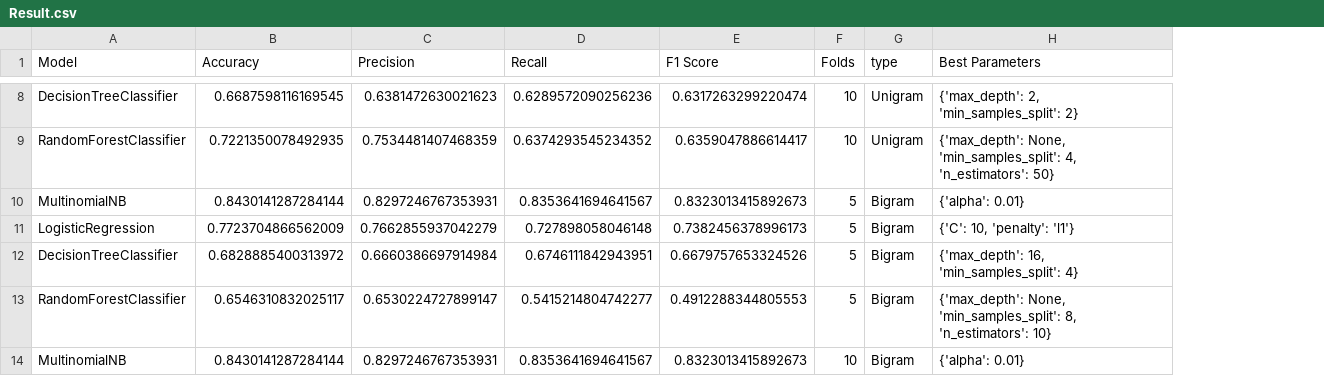
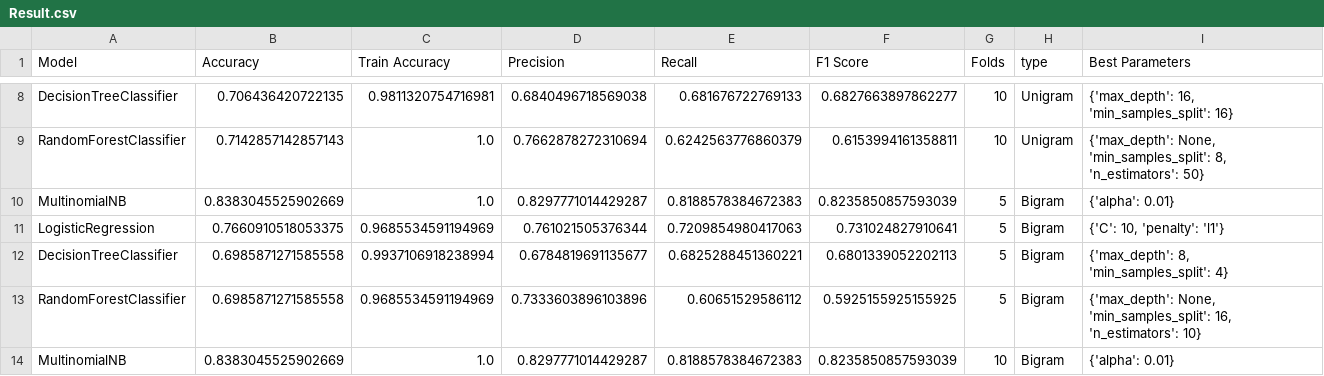
Before and after one commit to idangrady/INFOMDM_REP_21, a CSV file: Assignment_2/Result.csv, drawn as a sheet; only a part is shown, gaps mark what is left out; addresses are those after the commit; the diff covers the shown part only; the diff names each change by its address in the sheet, - before the commit and + after, or states it on an @@ line.

```diff
--- a/Assignment_2/Result.csv
+++ b/Assignment_2/Result.csv
+column C (Train Accuracy), rows 8-14: 0.9811320754716981 | 1.0 | 1.0 | 0.9685534591194969 | 0.9937106918238994 | 0.9685534591194969 | 1.0
-B8 (Accuracy): 0.6687598116169545
+B8 (Accuracy): 0.706436420722135
-D8 (Precision): 0.6381472630021623
+D8 (Precision): 0.6840496718569038
-E8 (Recall): 0.6289572090256236
+E8 (Recall): 0.681676722769133
-F8 (F1 Score): 0.6317263299220474
+F8 (F1 Score): 0.6827663897862277
-I8 (Best Parameters): {'max_depth': 2, 'min_samples_split': 2}
+I8 (Best Parameters): {'max_depth': 16, 'min_samples_split': 16}
-B9 (Accuracy): 0.7221350078492935
+B9 (Accuracy): 0.7142857142857143
-D9 (Precision): 0.7534481407468359
+D9 (Precision): 0.7662878272310694
-E9 (Recall): 0.6374293545234352
+E9 (Recall): 0.6242563776860379
-F9 (F1 Score): 0.6359047886614417
+F9 (F1 Score): 0.6153994161358811
-I9 (Best Parameters): …None, 'min_samples_split': 4, 'n_estimators': 50}
+I9 (Best Parameters): …None, 'min_samples_split': 8, 'n_estimators': 50}
-B10 (Accuracy): 0.8430141287284144
+B10 (Accuracy): 0.8383045525902669
-D10 (Precision): 0.8297246767353931
+D10 (Precision): 0.8297771014429287
-E10 (Recall): 0.8353641694641567
+E10 (Recall): 0.8188578384672383
-F10 (F1 Score): 0.8323013415892673
+F10 (F1 Score): 0.8235850857593039
-B11 (Accuracy): 0.7723704866562009
+B11 (Accuracy): 0.7660910518053375
-D11 (Precision): 0.7662855937042279
+D11 (Precision): 0.761021505376344
-E11 (Recall): 0.727898058046148
+E11 (Recall): 0.7209854980417063
-F11 (F1 Score): 0.7382456378996173
+F11 (F1 Score): 0.731024827910641
-B12 (Accuracy): 0.6828885400313972
+B12 (Accuracy): 0.6985871271585558
-D12 (Precision): 0.6660386697914984
+D12 (Precision): 0.6784819691135677
-E12 (Recall): 0.6746111842943951
+E12 (Recall): 0.6825288451360221
-F12 (F1 Score): 0.6679757653324526
+F12 (F1 Score): 0.6801339052202113
-I12 (Best Parameters): {'max_depth': 16, 'min_samples_split': 4}
+I12 (Best Parameters): {'max_depth': 8, 'min_samples_split': 4}
-B13 (Accuracy): 0.6546310832025117
+B13 (Accuracy): 0.6985871271585558
-D13 (Precision): 0.6530224727899147
+D13 (Precision): 0.7333603896103896
-E13 (Recall): 0.5415214804742277
+E13 (Recall): 0.60651529586112
-F13 (F1 Score): 0.4912288344805553
+F13 (F1 Score): 0.5925155925155925
-I13 (Best Parameters): …None, 'min_samples_split': 8, 'n_estimators': 10}
+I13 (Best Parameters): …None, 'min_samples_split': 16, 'n_estimators': 10}
-B14 (Accuracy): 0.8430141287284144
+B14 (Accuracy): 0.8383045525902669
-D14 (Precision): 0.8297246767353931
+D14 (Precision): 0.8297771014429287
-E14 (Recall): 0.8353641694641567
+E14 (Recall): 0.8188578384672383
-F14 (F1 Score): 0.8323013415892673
+F14 (F1 Score): 0.8235850857593039
```
Also changed, not shown: 42 edited cells elsewhere in this file.
